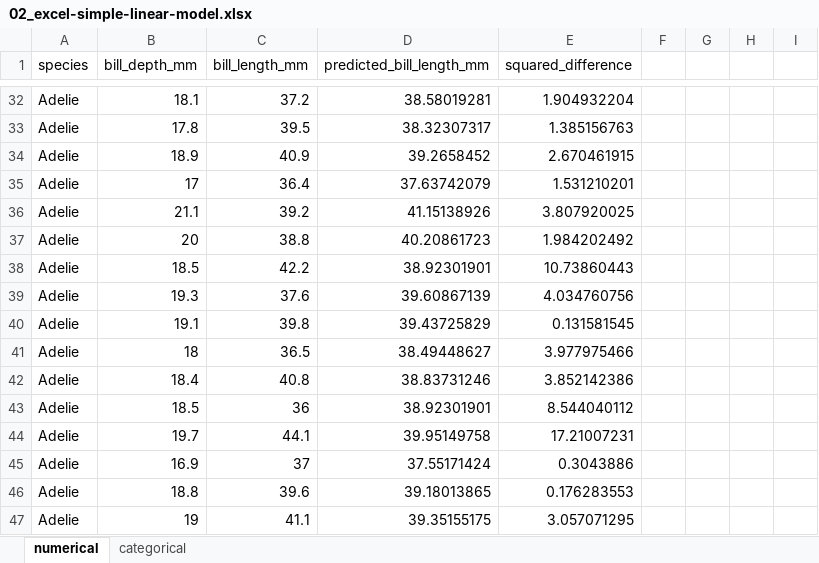
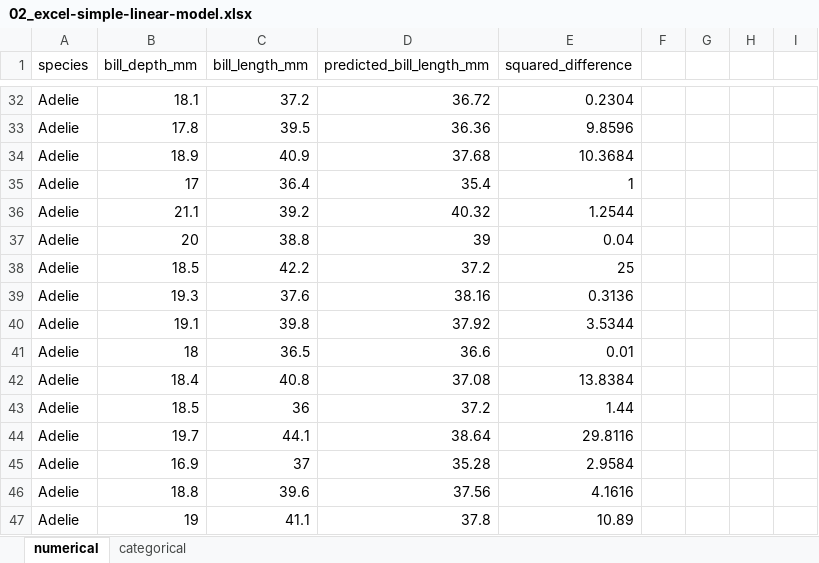
Before and after one commit to UNC-DATA-730/lecture-notebooks, an Excel workbook: 02-simple-linear-models/lectures/02_excel-simple-linear-model.xlsx, sheet numerical, drawn as a sheet; only a part is shown, gaps mark what is left out; values as stored, in another font and other column widths than the file's, no borders; table styles not drawn; the diff covers the shown part only; the diff names each change by its address in the sheet, - before the commit and + after, or states it on an @@ line.

```diff
--- a/02-simple-linear-models/lectures/02_excel-simple-linear-model.xlsx (sheet numerical)
+++ b/02-simple-linear-models/lectures/02_excel-simple-linear-model.xlsx (sheet numerical)
-D32 (predicted_bill_length_mm): 38.58019281
+D32 (predicted_bill_length_mm): 36.72
-E32 (squared_difference): 1.904932204
+E32 (squared_difference): 0.2304
-D33 (predicted_bill_length_mm): 38.32307317
+D33 (predicted_bill_length_mm): 36.36
-E33 (squared_difference): 1.385156763
+E33 (squared_difference): 9.8596
-D34 (predicted_bill_length_mm): 39.2658452
+D34 (predicted_bill_length_mm): 37.68
-E34 (squared_difference): 2.670461915
+E34 (squared_difference): 10.3684
-D35 (predicted_bill_length_mm): 37.63742079
+D35 (predicted_bill_length_mm): 35.4
-E35 (squared_difference): 1.531210201
+E35 (squared_difference): 1
-D36 (predicted_bill_length_mm): 41.15138926
+D36 (predicted_bill_length_mm): 40.32
-E36 (squared_difference): 3.807920025
+E36 (squared_difference): 1.2544
-D37 (predicted_bill_length_mm): 40.20861723
+D37 (predicted_bill_length_mm): 39
-E37 (squared_difference): 1.984202492
+E37 (squared_difference): 0.04
-D38 (predicted_bill_length_mm): 38.92301901
+D38 (predicted_bill_length_mm): 37.2
-E38 (squared_difference): 10.73860443
+E38 (squared_difference): 25
-D39 (predicted_bill_length_mm): 39.60867139
+D39 (predicted_bill_length_mm): 38.16
-E39 (squared_difference): 4.034760756
+E39 (squared_difference): 0.3136
-D40 (predicted_bill_length_mm): 39.43725829
+D40 (predicted_bill_length_mm): 37.92
-E40 (squared_difference): 0.131581545
+E40 (squared_difference): 3.5344
-D41 (predicted_bill_length_mm): 38.49448627
+D41 (predicted_bill_length_mm): 36.6
-E41 (squared_difference): 3.977975466
+E41 (squared_difference): 0.01
-D42 (predicted_bill_length_mm): 38.83731246
+D42 (predicted_bill_length_mm): 37.08
-E42 (squared_difference): 3.852142386
+E42 (squared_difference): 13.8384
-D43 (predicted_bill_length_mm): 38.92301901
+D43 (predicted_bill_length_mm): 37.2
-E43 (squared_difference): 8.544040112
+E43 (squared_difference): 1.44
-D44 (predicted_bill_length_mm): 39.95149758
+D44 (predicted_bill_length_mm): 38.64
-E44 (squared_difference): 17.21007231
+E44 (squared_difference): 29.8116
-D45 (predicted_bill_length_mm): 37.55171424
+D45 (predicted_bill_length_mm): 35.28
-E45 (squared_difference): 0.3043886
+E45 (squared_difference): 2.9584
-D46 (predicted_bill_length_mm): 39.18013865
+D46 (predicted_bill_length_mm): 37.56
-E46 (squared_difference): 0.176283553
+E46 (squared_difference): 4.1616
-D47 (predicted_bill_length_mm): 39.35155175
+D47 (predicted_bill_length_mm): 37.8
-E47 (squared_difference): 3.057071295
+E47 (squared_difference): 10.89
```
Also changed, not shown: 274 edited cells elsewhere in this sheet, sheet categorical.
